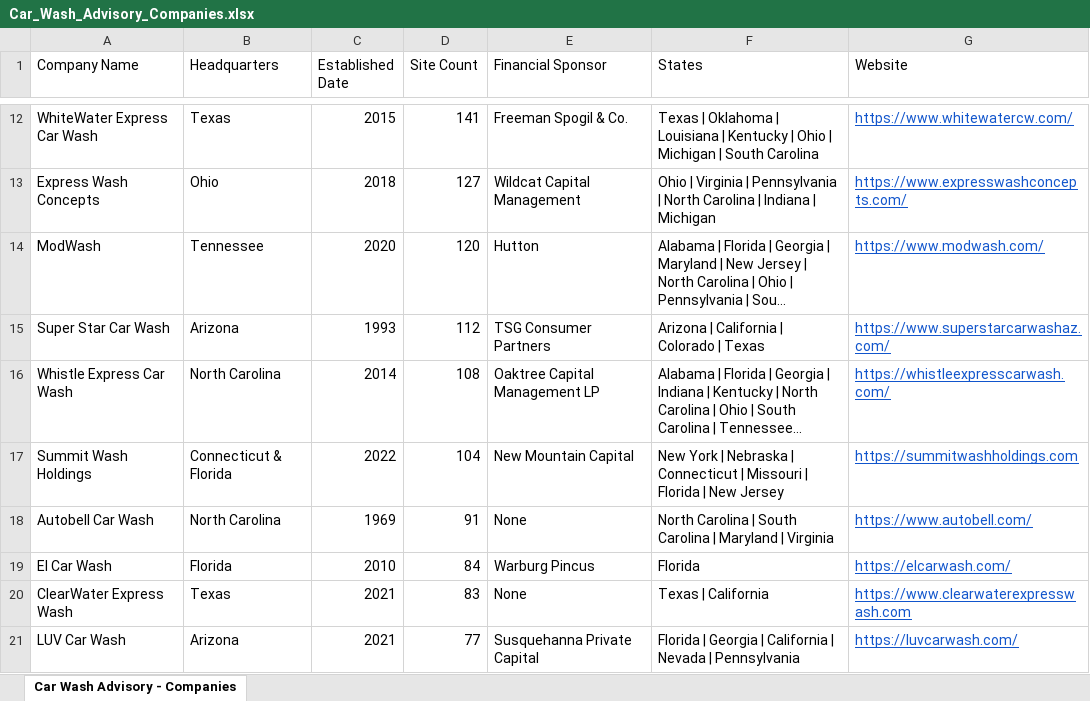
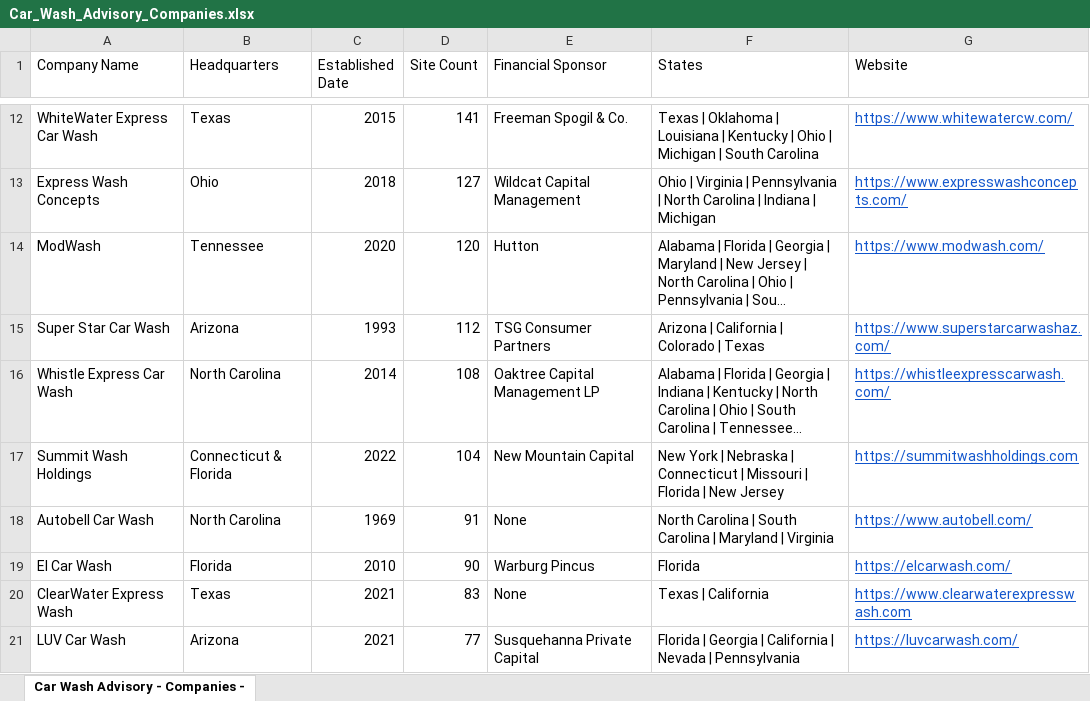
Before and after one commit to CarWashAdvisoryGPS/files-repo, an Excel workbook: Car_Wash_Advisory_Companies.xlsx, sheet Car Wash Advisory - Companies -, drawn as a sheet; only a part is shown, gaps mark what is left out; long unchanged cells end in …; values as stored, in another font and other column widths than the file's, no borders; charts and pictures not drawn; the diff covers the shown part only; the diff names each change by its address in the sheet, - before the commit and + after, or states it on an @@ line.

```diff
--- a/Car_Wash_Advisory_Companies.xlsx (sheet Car Wash Advisory - Companies -)
+++ b/Car_Wash_Advisory_Companies.xlsx (sheet Car Wash Advisory - Companies -)
-sheet tab: Car Wash Advisory - Companies
+sheet tab: Car Wash Advisory - Companies -
-D19 (Site Count): 84
+D19 (Site Count): 90
```
Also changed, not shown: 4 added rows, 2 removed rows and 2 edited cells elsewhere in this sheet, Car_Wash_Advisory_Top_Acquisitions.xlsx.
